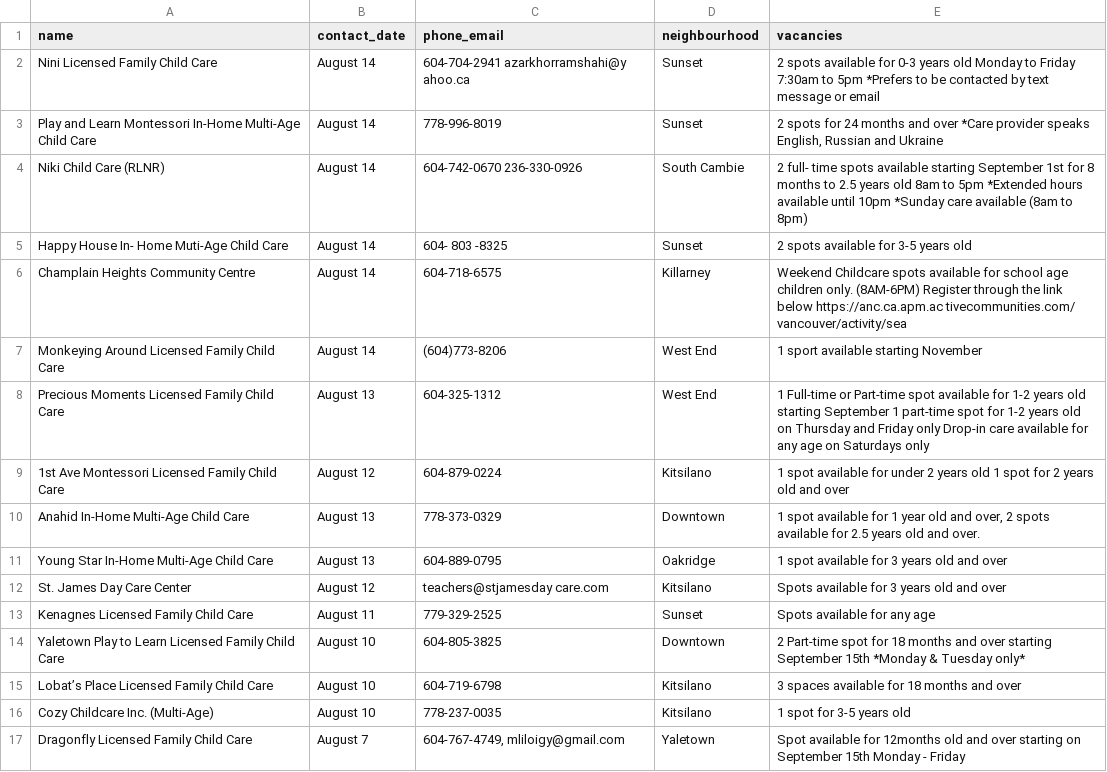
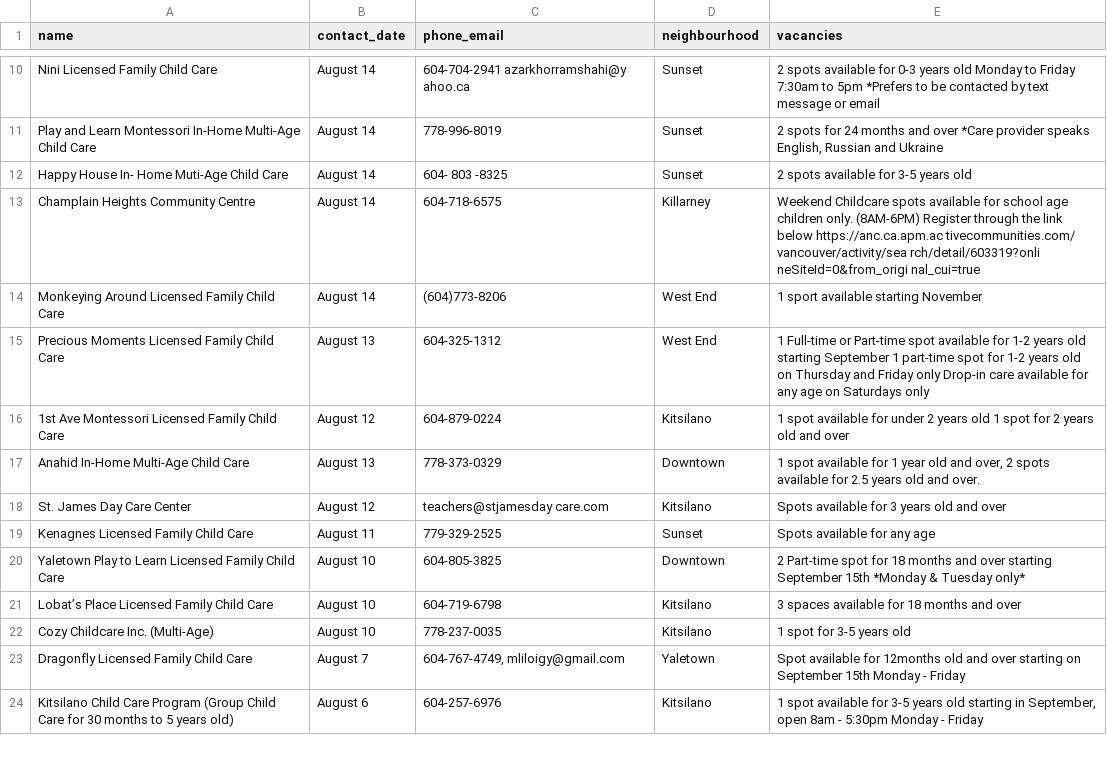
Before and after one commit to yzhong52/Vancouver-Daycare, a CSV file: processed_data/vacancies.csv, drawn as a sheet; only a part is shown, gaps mark what is left out; the shorter side is filled out with more unchanged rows; the diff covers the shown part only.

```diff
--- a/processed_data/vacancies.csv
+++ b/processed_data/vacancies.csv
@@ -3,5 +11,4 @@ Nini Licensed Family Child Care,August 14,604-704-2941 azarkhorramshahi@y ahoo.c
 Play and Learn Montessori In-Home Multi-Age Child Care,August 14,778-996-8019,Sunset,"2 spots for 24 months and over *Care provider speaks English, Russian and Ukraine"
-Niki Child Care (RLNR),August 14,604-742-0670 236-330-0926,South Cambie,2 full- time spots available starting September 1st for 8 months to 2.5 years old 8am to 5pm *Extended hours available until 10pm *Sunday care available (8am to 8pm)
 Happy House In- Home Muti-Age Child Care,August 14,604- 803 -8325,Sunset,2 spots available for 3-5 years old
-Champlain Heights Community Centre,August 14,604-718-6575,Killarney,Weekend Childcare spots available for school age children only. (8AM-6PM) Register through the link below https://anc.ca.apm.ac tivecommunities.com/ vancouver/activity/sea
+Champlain Heights Community Centre,August 14,604-718-6575,Killarney,Weekend Childcare spots available for school age children only. (8AM-6PM) Register through the link below https://anc.ca.apm.ac tivecommunities.com/ vancouver/activity/sea rch/detail/603319?onli neSiteId=0&from_origi nal_cui=true
 Monkeying Around Licensed Family Child Care,August 14,(604)773-8206,West End,1 sport available starting November
@@ -10,3 +17,2 @@ Precious Moments Licensed Family Child Care,August 13,604-325-1312,West End,1 Fu
 Anahid In-Home Multi-Age Child Care,August 13,778-373-0329,Downtown,"1 spot available for 1 year old and over, 2 spots available for 2.5 years old and over."
-Young Star In-Home Multi-Age Child Care,August 13,604-889-0795,Oakridge,1 spot available for 3 years old and over
 St. James Day Care Center,August 12,teachers@stjamesday care.com,Kitsilano,Spots available for 3 years old and over
```
Also changed, not shown: 8 added rows, 8 removed rows and 2 edited cells elsewhere in this file, processed_data/enriched_vacancies.csv, processed_data/geocoded_vacancies.csv.
